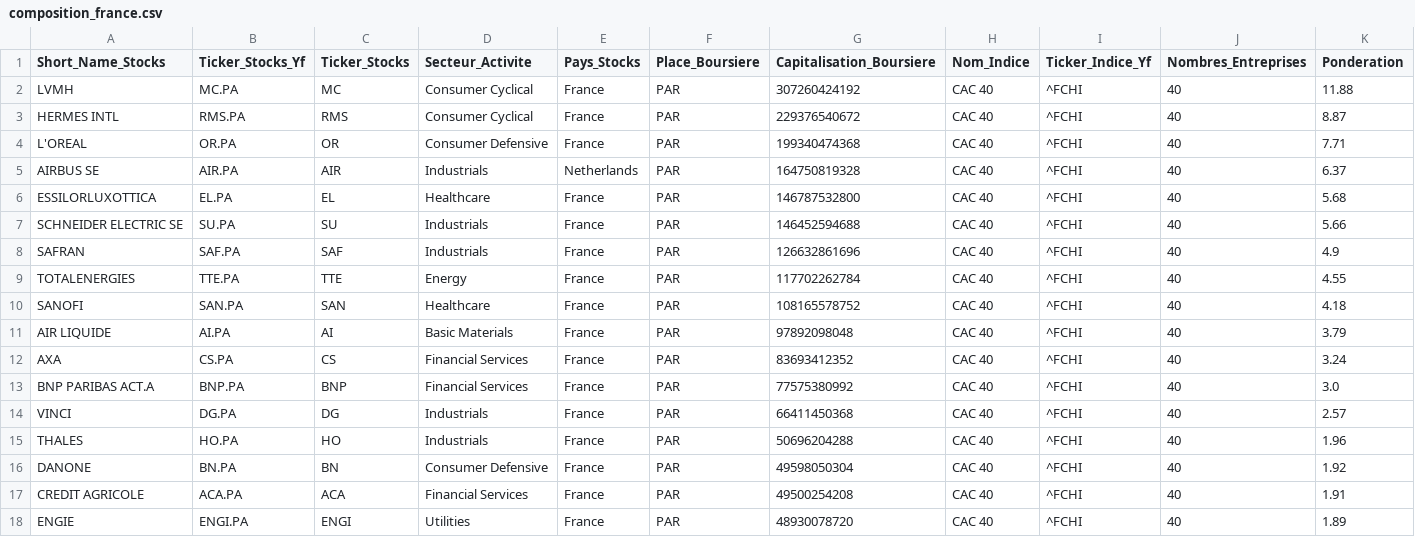
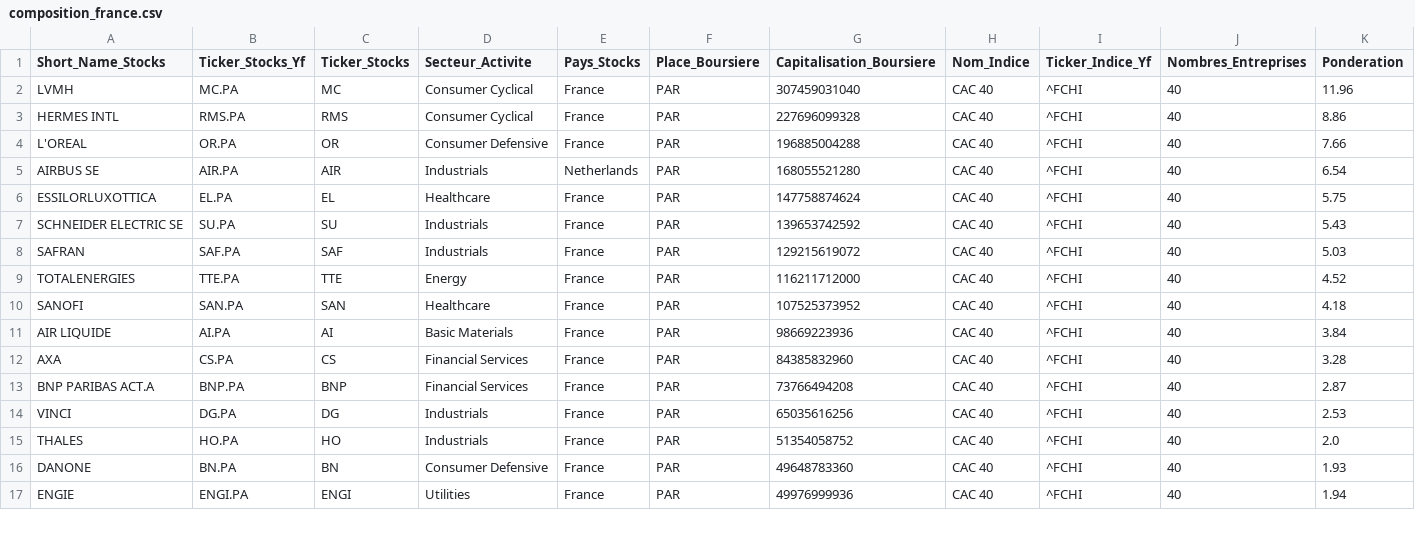
Before and after one commit to Bastien3169/app_Finance_Project_mobile, a CSV file: csv/composition_france.csv, drawn as a sheet; only a part is shown; the diff covers the shown part only.

```diff
--- a/csv/composition_france.csv
+++ b/csv/composition_france.csv
@@ -1,18 +1,17 @@
 Short_Name_Stocks,Ticker_Stocks_Yf,Ticker_Stocks,Secteur_Activite,Pays_Stocks,Place_Boursiere,Capitalisation_Boursiere,Nom_Indice,Ticker_Indice_Yf,Nombres_Entreprises,Ponderation
-LVMH,MC.PA,MC,Consumer Cyclical,France,PAR,307260424192,CAC 40,^FCHI,40,11.88
-HERMES INTL,RMS.PA,RMS,Consumer Cyclical,France,PAR,229376540672,CAC 40,^FCHI,40,8.87
-L'OREAL,OR.PA,OR,Consumer Defensive,France,PAR,199340474368,CAC 40,^FCHI,40,7.71
-AIRBUS SE,AIR.PA,AIR,Industrials,Netherlands,PAR,164750819328,CAC 40,^FCHI,40,6.37
-ESSILORLUXOTTICA,EL.PA,EL,Healthcare,France,PAR,146787532800,CAC 40,^FCHI,40,5.68
-SCHNEIDER ELECTRIC SE,SU.PA,SU,Industrials,France,PAR,146452594688,CAC 40,^FCHI,40,5.66
-SAFRAN,SAF.PA,SAF,Industrials,France,PAR,126632861696,CAC 40,^FCHI,40,4.9
-TOTALENERGIES,TTE.PA,TTE,Energy,France,PAR,117702262784,CAC 40,^FCHI,40,4.55
-SANOFI,SAN.PA,SAN,Healthcare,France,PAR,108165578752,CAC 40,^FCHI,40,4.18
-AIR LIQUIDE,AI.PA,AI,Basic Materials,France,PAR,97892098048,CAC 40,^FCHI,40,3.79
-AXA,CS.PA,CS,Financial Services,France,PAR,83693412352,CAC 40,^FCHI,40,3.24
-BNP PARIBAS ACT.A,BNP.PA,BNP,Financial Services,France,PAR,77575380992,CAC 40,^FCHI,40,3.0
-VINCI,DG.PA,DG,Industrials,France,PAR,66411450368,CAC 40,^FCHI,40,2.57
-THALES,HO.PA,HO,Industrials,France,PAR,50696204288,CAC 40,^FCHI,40,1.96
-DANONE,BN.PA,BN,Consumer Defensive,France,PAR,49598050304,CAC 40,^FCHI,40,1.92
-CREDIT AGRICOLE,ACA.PA,ACA,Financial Services,France,PAR,49500254208,CAC 40,^FCHI,40,1.91
-ENGIE,ENGI.PA,ENGI,Utilities,France,PAR,48930078720,CAC 40,^FCHI,40,1.89
+LVMH,MC.PA,MC,Consumer Cyclical,France,PAR,307459031040,CAC 40,^FCHI,40,11.96
+HERMES INTL,RMS.PA,RMS,Consumer Cyclical,France,PAR,227696099328,CAC 40,^FCHI,40,8.86
+L'OREAL,OR.PA,OR,Consumer Defensive,France,PAR,196885004288,CAC 40,^FCHI,40,7.66
+AIRBUS SE,AIR.PA,AIR,Industrials,Netherlands,PAR,168055521280,CAC 40,^FCHI,40,6.54
+ESSILORLUXOTTICA,EL.PA,EL,Healthcare,France,PAR,147758874624,CAC 40,^FCHI,40,5.75
+SCHNEIDER ELECTRIC SE,SU.PA,SU,Industrials,France,PAR,139653742592,CAC 40,^FCHI,40,5.43
+SAFRAN,SAF.PA,SAF,Industrials,France,PAR,129215619072,CAC 40,^FCHI,40,5.03
+TOTALENERGIES,TTE.PA,TTE,Energy,France,PAR,116211712000,CAC 40,^FCHI,40,4.52
+SANOFI,SAN.PA,SAN,Healthcare,France,PAR,107525373952,CAC 40,^FCHI,40,4.18
+AIR LIQUIDE,AI.PA,AI,Basic Materials,France,PAR,98669223936,CAC 40,^FCHI,40,3.84
+AXA,CS.PA,CS,Financial Services,France,PAR,84385832960,CAC 40,^FCHI,40,3.28
+BNP PARIBAS ACT.A,BNP.PA,BNP,Financial Services,France,PAR,73766494208,CAC 40,^FCHI,40,2.87
+VINCI,DG.PA,DG,Industrials,France,PAR,65035616256,CAC 40,^FCHI,40,2.53
+THALES,HO.PA,HO,Industrials,France,PAR,51354058752,CAC 40,^FCHI,40,2.0
+DANONE,BN.PA,BN,Consumer Defensive,France,PAR,49648783360,CAC 40,^FCHI,40,1.93
+ENGIE,ENGI.PA,ENGI,Utilities,France,PAR,49976999936,CAC 40,^FCHI,40,1.94
```
Also changed, not shown: 4 added rows, 3 removed rows and 28 edited cells elsewhere in this file, csv/composition_sp500.csv, 39 other files.
